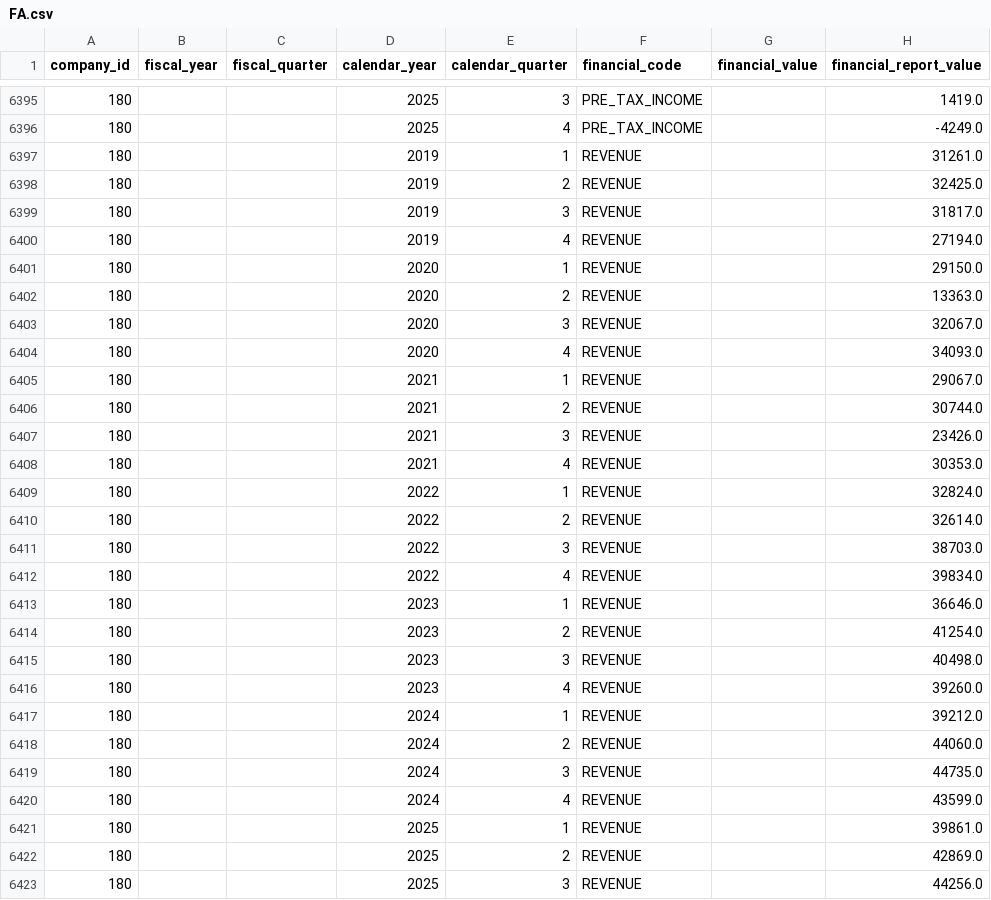
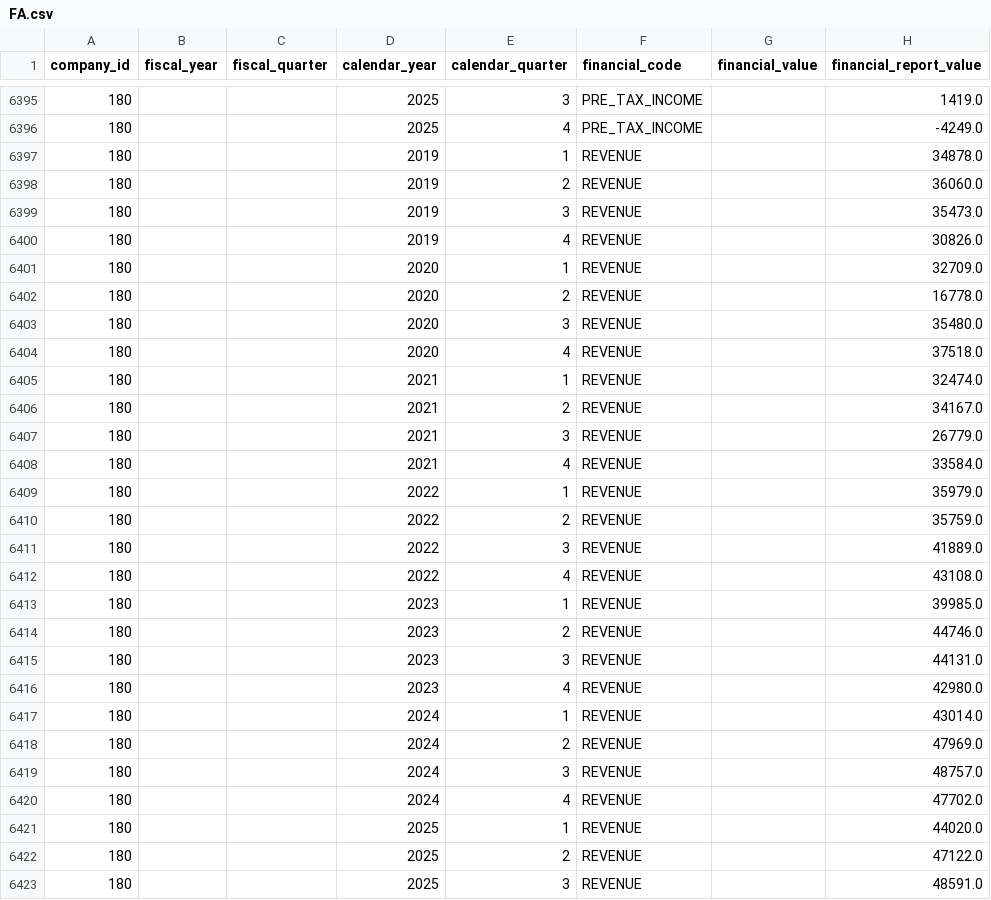
Before and after one commit to daniel-wong-tsmc/one_off, a CSV file: reference/FA.csv, drawn as a sheet; only a part is shown, gaps mark what is left out; the diff covers the shown part only.

```diff
--- a/reference/FA.csv
+++ b/reference/FA.csv
@@ -6396,28 +6396,28 @@
 180;;;2025;4;PRE_TAX_INCOME;;-4249.0
-180;;;2019;1;REVENUE;;31261.0
-180;;;2019;2;REVENUE;;32425.0
-180;;;2019;3;REVENUE;;31817.0
-180;;;2019;4;REVENUE;;27194.0
-180;;;2020;1;REVENUE;;29150.0
-180;;;2020;2;REVENUE;;13363.0
-180;;;2020;3;REVENUE;;32067.0
-180;;;2020;4;REVENUE;;34093.0
-180;;;2021;1;REVENUE;;29067.0
-180;;;2021;2;REVENUE;;30744.0
-180;;;2021;3;REVENUE;;23426.0
-180;;;2021;4;REVENUE;;30353.0
-180;;;2022;1;REVENUE;;32824.0
-180;;;2022;2;REVENUE;;32614.0
-180;;;2022;3;REVENUE;;38703.0
-180;;;2022;4;REVENUE;;39834.0
-180;;;2023;1;REVENUE;;36646.0
-180;;;2023;2;REVENUE;;41254.0
-180;;;2023;3;REVENUE;;40498.0
-180;;;2023;4;REVENUE;;39260.0
-180;;;2024;1;REVENUE;;39212.0
-180;;;2024;2;REVENUE;;44060.0
-180;;;2024;3;REVENUE;;44735.0
-180;;;2024;4;REVENUE;;43599.0
-180;;;2025;1;REVENUE;;39861.0
-180;;;2025;2;REVENUE;;42869.0
-180;;;2025;3;REVENUE;;44256.0
+180;;;2019;1;REVENUE;;34878.0
+180;;;2019;2;REVENUE;;36060.0
+180;;;2019;3;REVENUE;;35473.0
+180;;;2019;4;REVENUE;;30826.0
+180;;;2020;1;REVENUE;;32709.0
+180;;;2020;2;REVENUE;;16778.0
+180;;;2020;3;REVENUE;;35480.0
+180;;;2020;4;REVENUE;;37518.0
+180;;;2021;1;REVENUE;;32474.0
+180;;;2021;2;REVENUE;;34167.0
+180;;;2021;3;REVENUE;;26779.0
+180;;;2021;4;REVENUE;;33584.0
+180;;;2022;1;REVENUE;;35979.0
+180;;;2022;2;REVENUE;;35759.0
+180;;;2022;3;REVENUE;;41889.0
+180;;;2022;4;REVENUE;;43108.0
+180;;;2023;1;REVENUE;;39985.0
+180;;;2023;2;REVENUE;;44746.0
+180;;;2023;3;REVENUE;;44131.0
+180;;;2023;4;REVENUE;;42980.0
+180;;;2024;1;REVENUE;;43014.0
+180;;;2024;2;REVENUE;;47969.0
+180;;;2024;3;REVENUE;;48757.0
+180;;;2024;4;REVENUE;;47702.0
+180;;;2025;1;REVENUE;;44020.0
+180;;;2025;2;REVENUE;;47122.0
+180;;;2025;3;REVENUE;;48591.0
```
Also changed, not shown: 1 edited cell elsewhere in this file, 1 other file.
